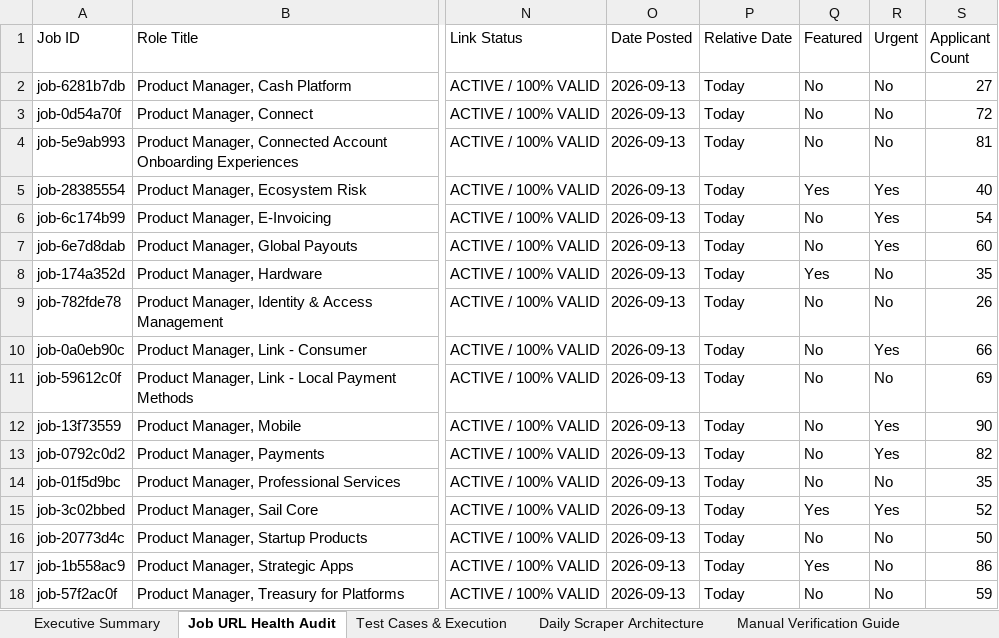
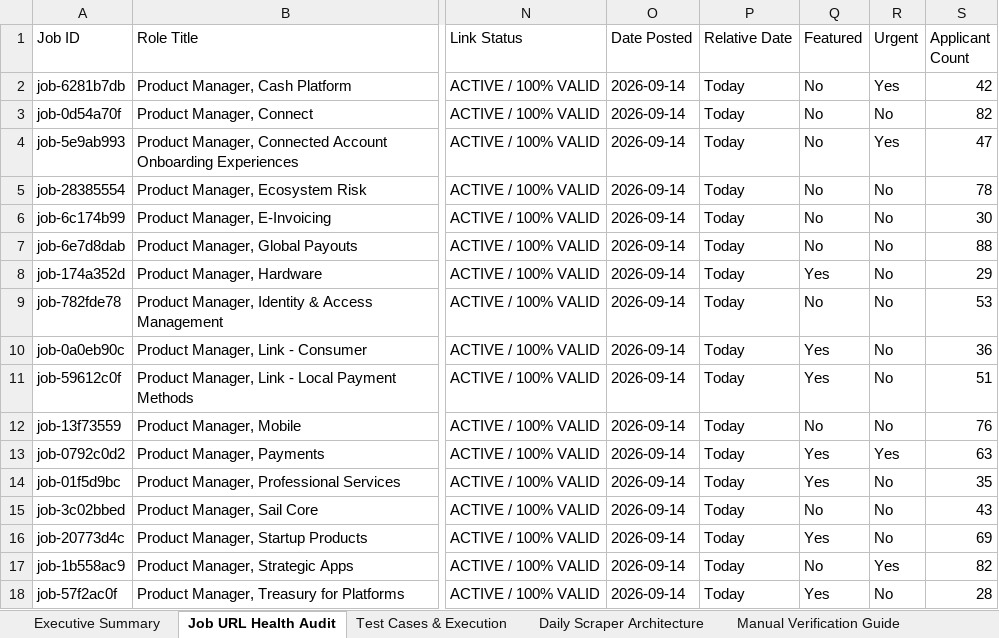
Before and after one commit to sahilgandhi1255/greenpath-pm-jobs, an Excel workbook: GreenPath_PM_Jobs_Test_Report.xlsx, sheet Job URL Health Audit, drawn as a sheet; only a part is shown, gaps mark what is left out; values as stored, in another font and other column widths than the file's, no borders; the diff covers the shown part only; the diff names each change by its address in the sheet, - before the commit and + after, or states it on an @@ line.

```diff
--- a/GreenPath_PM_Jobs_Test_Report.xlsx (sheet Job URL Health Audit)
+++ b/GreenPath_PM_Jobs_Test_Report.xlsx (sheet Job URL Health Audit)
-O2:O18 (Date Posted): 2026-09-13
+O2:O18 (Date Posted): 2026-09-14
-R2 (Urgent): No
+R2 (Urgent): Yes
-S2 (Applicant Count): 27
+S2 (Applicant Count): 42
-S3 (Applicant Count): 72
+S3 (Applicant Count): 82
-R4 (Urgent): No
+R4 (Urgent): Yes
-S4 (Applicant Count): 81
+S4 (Applicant Count): 47
-Q5 (Featured): Yes
+Q5 (Featured): No
-R5:R7 (Urgent): Yes
+R5:R7 (Urgent): No
-S5 (Applicant Count): 40
+S5 (Applicant Count): 78
-S6 (Applicant Count): 54
+S6 (Applicant Count): 30
-S7 (Applicant Count): 60
+S7 (Applicant Count): 88
-S8 (Applicant Count): 35
+S8 (Applicant Count): 29
-S9 (Applicant Count): 26
+S9 (Applicant Count): 53
-Q10:Q11 (Featured): No
+Q10:Q11 (Featured): Yes
-R10 (Urgent): Yes
+R10 (Urgent): No
-S10 (Applicant Count): 66
+S10 (Applicant Count): 36
-S11 (Applicant Count): 69
+S11 (Applicant Count): 51
-R12 (Urgent): Yes
+R12 (Urgent): No
-S12 (Applicant Count): 90
+S12 (Applicant Count): 76
-Q13:Q14 (Featured): No
+Q13:Q14 (Featured): Yes
-S13 (Applicant Count): 82
+S13 (Applicant Count): 63
-Q15 (Featured): Yes
+Q15 (Featured): No
-R15 (Urgent): Yes
+R15 (Urgent): No
-S15 (Applicant Count): 52
+S15 (Applicant Count): 43
-Q16 (Featured): No
+Q16 (Featured): Yes
-S16 (Applicant Count): 50
+S16 (Applicant Count): 69
-Q17 (Featured): Yes
+Q17 (Featured): No
-R17 (Urgent): No
+R17 (Urgent): Yes
-S17 (Applicant Count): 86
+S17 (Applicant Count): 82
-Q18 (Featured): No
+Q18 (Featured): Yes
-S18 (Applicant Count): 59
+S18 (Applicant Count): 28
```
Also changed, not shown: 525 edited cells elsewhere in this sheet, sheet Executive Summary, 2 other files.
